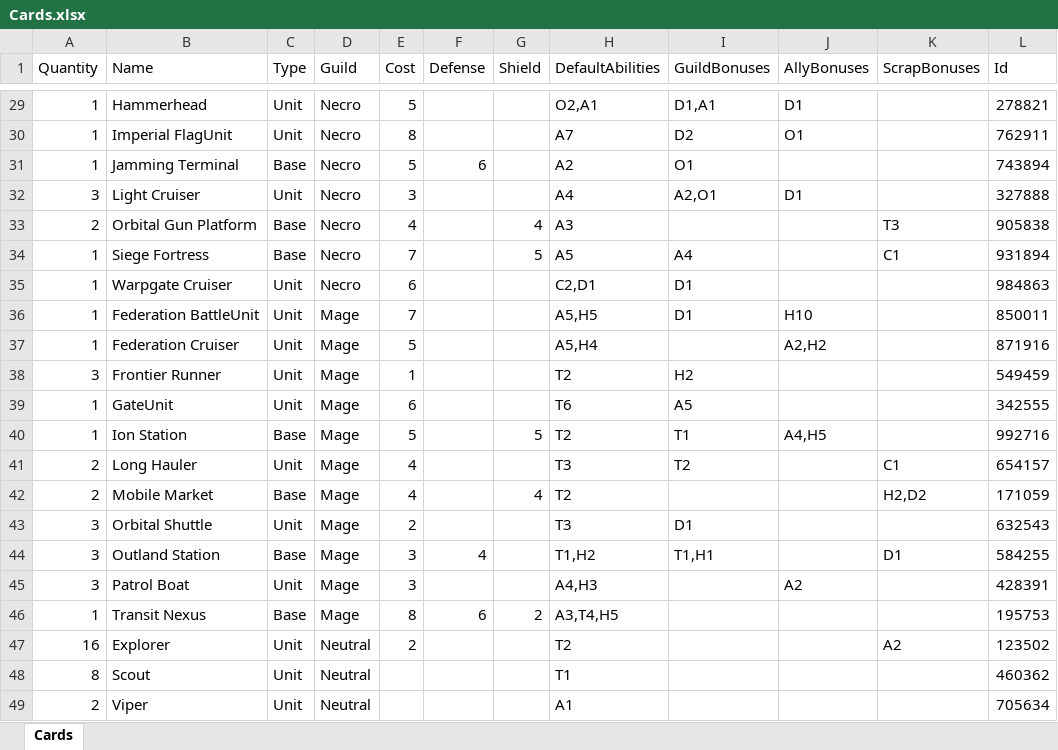
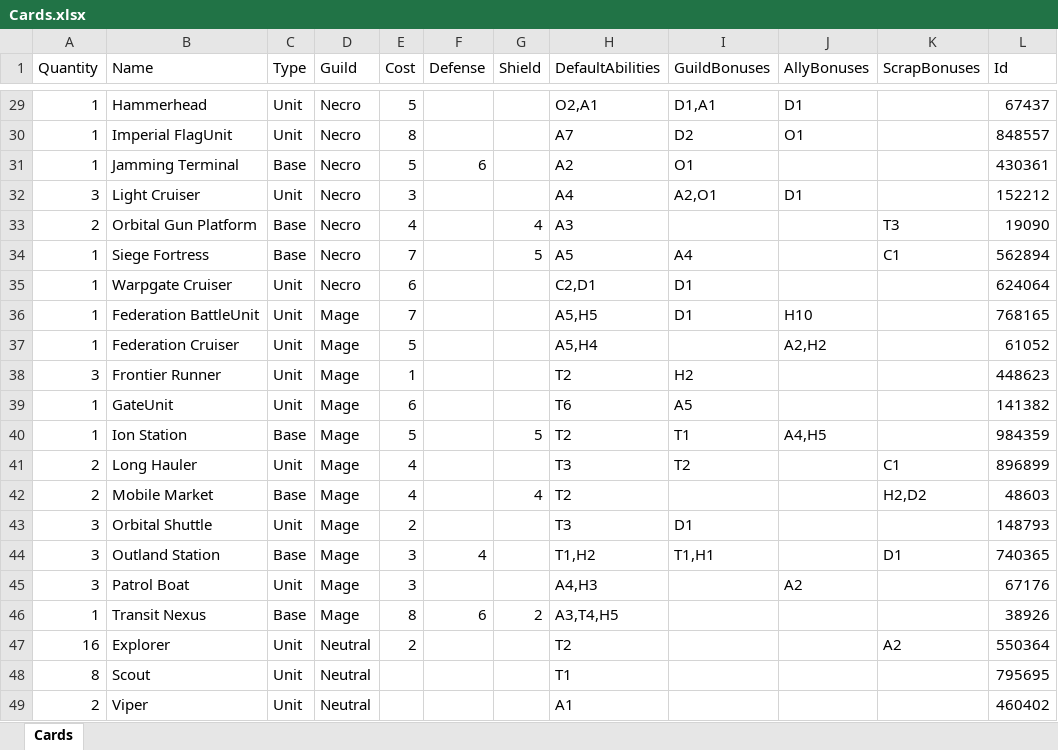
Before and after one commit to creepyLANguy/MechsAndMagesPrototype, an Excel workbook: TryJsonToObject/TryJsonToObject/bin/Debug/net5.0/Cards.xlsx, sheet Cards, drawn as a sheet; only a part is shown, gaps mark what is left out; values as stored, in another font and other column widths than the file's, no borders; table styles not drawn; the diff covers the shown part only; the diff names each change by its address in the sheet, - before the commit and + after, or states it on an @@ line.

```diff
--- a/TryJsonToObject/TryJsonToObject/bin/Debug/net5.0/Cards.xlsx (sheet Cards)
+++ b/TryJsonToObject/TryJsonToObject/bin/Debug/net5.0/Cards.xlsx (sheet Cards)
-L29 (Id): 278821
+L29 (Id): 67437
-L30 (Id): 762911
+L30 (Id): 848557
-L31 (Id): 743894
+L31 (Id): 430361
-L32 (Id): 327888
+L32 (Id): 152212
-L33 (Id): 905838
+L33 (Id): 19090
-L34 (Id): 931894
+L34 (Id): 562894
-L35 (Id): 984863
+L35 (Id): 624064
-L36 (Id): 850011
+L36 (Id): 768165
-L37 (Id): 871916
+L37 (Id): 61052
-L38 (Id): 549459
+L38 (Id): 448623
-L39 (Id): 342555
+L39 (Id): 141382
-L40 (Id): 992716
+L40 (Id): 984359
-L41 (Id): 654157
+L41 (Id): 896899
-L42 (Id): 171059
+L42 (Id): 48603
-L43 (Id): 632543
+L43 (Id): 148793
-L44 (Id): 584255
+L44 (Id): 740365
-L45 (Id): 428391
+L45 (Id): 67176
-L46 (Id): 195753
+L46 (Id): 38926
-L47 (Id): 123502
+L47 (Id): 550364
-L48 (Id): 460362
+L48 (Id): 795695
-L49 (Id): 705634
+L49 (Id): 460402
```
Also changed, not shown: 27 edited cells elsewhere in this sheet, 11 other files.
